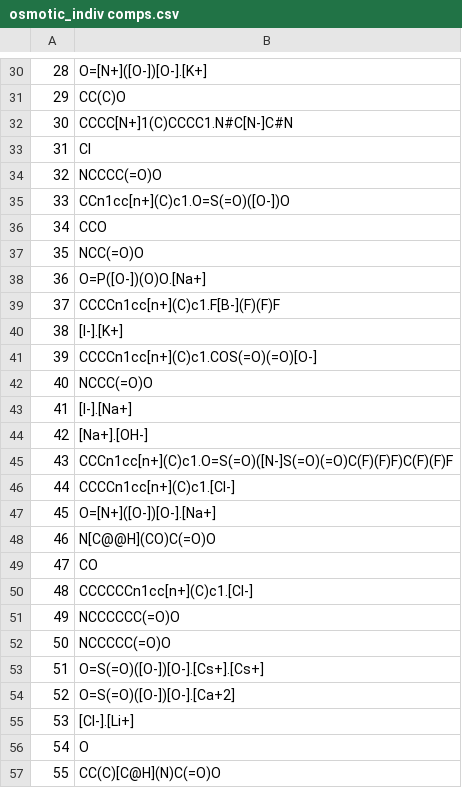
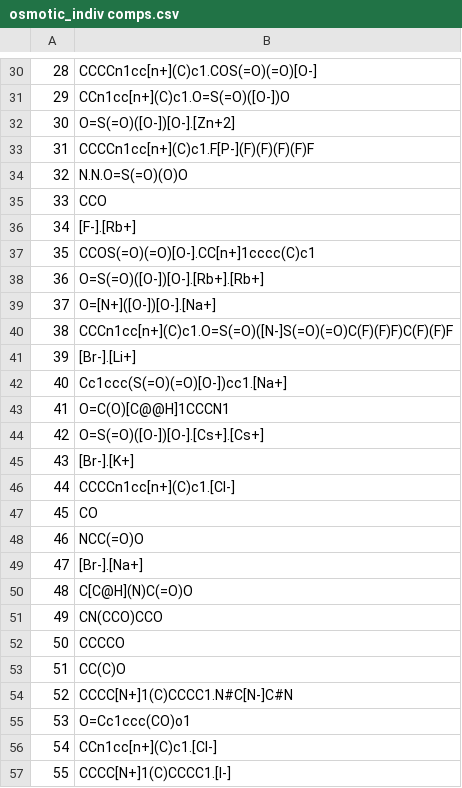
Before and after one commit to barmoral/evaluator-ThermoML, a CSV file: NIST_data/osmotic_indiv comps.csv, drawn as a sheet; only a part is shown, gaps mark what is left out; the diff covers the shown part only.

```diff
--- a/NIST_data/osmotic_indiv comps.csv
+++ b/NIST_data/osmotic_indiv comps.csv
@@ -30,28 +30,28 @@
-28,O=[N+]([O-])[O-].[K+]
-29,CC(C)O
-30,CCCC[N+]1(C)CCCC1.N#C[N-]C#N
-31,Cl
-32,NCCCC(=O)O
-33,CCn1cc[n+](C)c1.O=S(=O)([O-])O
-34,CCO
-35,NCC(=O)O
-36,O=P([O-])(O)O.[Na+]
-37,CCCCn1cc[n+](C)c1.F[B-](F)(F)F
-38,[I-].[K+]
-39,CCCCn1cc[n+](C)c1.COS(=O)(=O)[O-]
-40,NCCC(=O)O
-41,[I-].[Na+]
-42,[Na+].[OH-]
-43,CCCn1cc[n+](C)c1.O=S(=O)([N-]S(=O)(=O)C(F)(F)F)C(F)(F)F
+28,CCCCn1cc[n+](C)c1.COS(=O)(=O)[O-]
+29,CCn1cc[n+](C)c1.O=S(=O)([O-])O
+30,O=S(=O)([O-])[O-].[Zn+2]
+31,CCCCn1cc[n+](C)c1.F[P-](F)(F)(F)(F)F
+32,N.N.O=S(=O)(O)O
+33,CCO
+34,[F-].[Rb+]
+35,CCOS(=O)(=O)[O-].CC[n+]1cccc(C)c1
+36,O=S(=O)([O-])[O-].[Rb+].[Rb+]
+37,O=[N+]([O-])[O-].[Na+]
+38,CCCn1cc[n+](C)c1.O=S(=O)([N-]S(=O)(=O)C(F)(F)F)C(F)(F)F
+39,[Br-].[Li+]
+40,Cc1ccc(S(=O)(=O)[O-])cc1.[Na+]
+41,O=C(O)[C@@H]1CCCN1
+42,O=S(=O)([O-])[O-].[Cs+].[Cs+]
+43,[Br-].[K+]
 44,CCCCn1cc[n+](C)c1.[Cl-]
-45,O=[N+]([O-])[O-].[Na+]
-46,N[C@@H](CO)C(=O)O
-47,CO
-48,CCCCCCn1cc[n+](C)c1.[Cl-]
-49,NCCCCCC(=O)O
-50,NCCCCC(=O)O
-51,O=S(=O)([O-])[O-].[Cs+].[Cs+]
-52,O=S(=O)([O-])[O-].[Ca+2]
-53,[Cl-].[Li+]
-54,O
-55,CC(C)[C@H](N)C(=O)O
+45,CO
+46,NCC(=O)O
+47,[Br-].[Na+]
+48,C[C@H](N)C(=O)O
+49,CN(CCO)CCO
+50,CCCCO
+51,CC(C)O
+52,CCCC[N+]1(C)CCCC1.N#C[N-]C#N
+53,O=Cc1ccc(CO)o1
+54,CCn1cc[n+](C)c1.[Cl-]
+55,CCCC[N+]1(C)CCCC1.[I-]
```
Also changed, not shown: 32 edited cells elsewhere in this file, NIST_data/osmotic_unique_mixs.csv, NIST_data/sage_dens_indiv_comps.csv, 46 other files.
